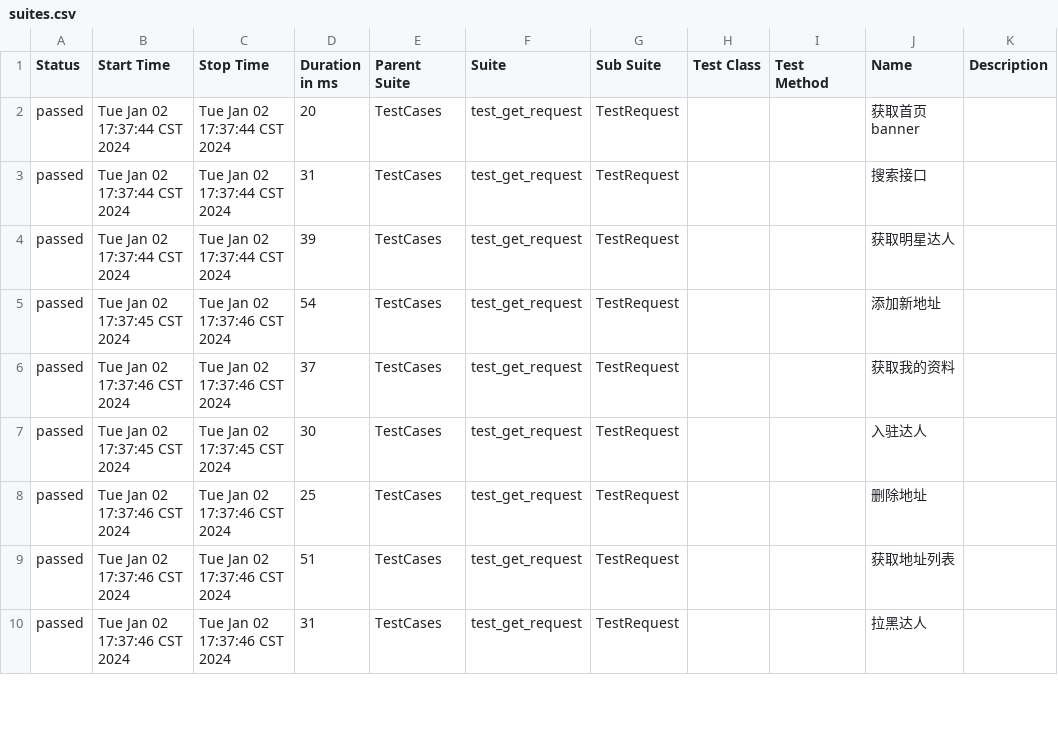
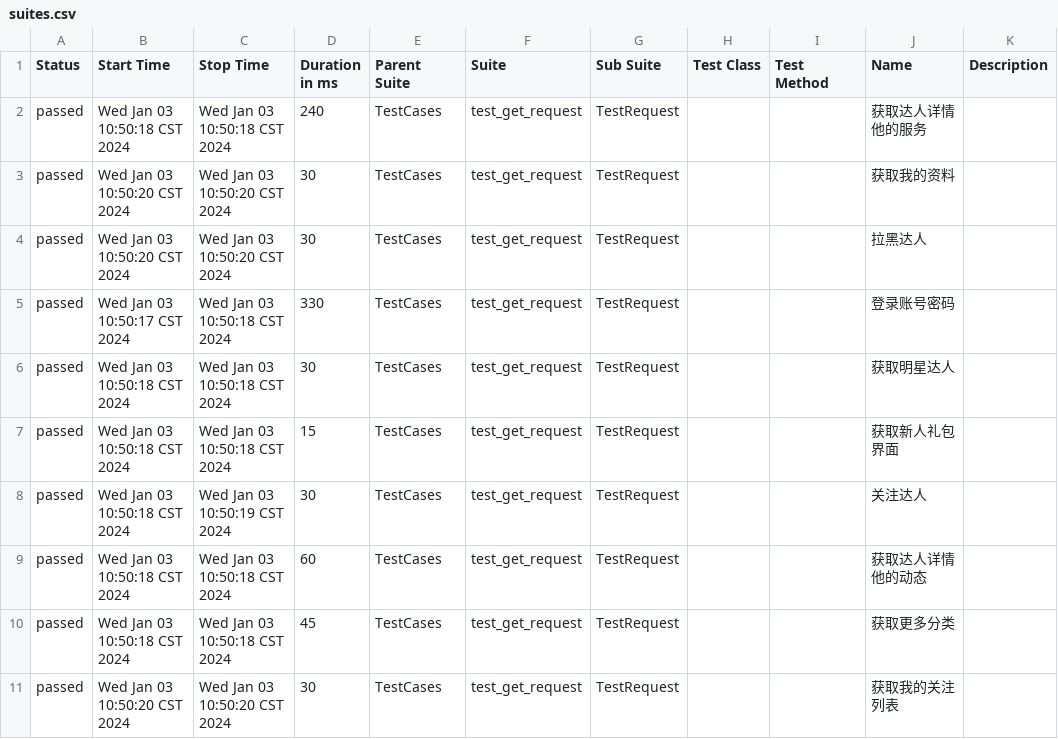
Before and after one commit to 694578908/socializeTest, a CSV file: reports/allure-report/data/suites.csv, drawn as a sheet; only a part is shown; the diff covers the shown part only.

Commit message:
优化test_get_request代码框架

```diff
--- a/reports/allure-report/data/suites.csv
+++ b/reports/allure-report/data/suites.csv
@@ -1,10 +1,11 @@
 "Status","Start Time","Stop Time","Duration in ms","Parent Suite","Suite","Sub Suite","Test Class","Test Method","Name","Description"
-"passed","Tue Jan 02 17:37:44 CST 2024","Tue Jan 02 17:37:44 CST 2024","20","TestCases","test_get_request","TestRequest","","","获取首页banner",""
-"passed","Tue Jan 02 17:37:44 CST 2024","Tue Jan 02 17:37:44 CST 2024","31","TestCases","test_get_request","TestRequest","","","搜索接口",""
-"passed","Tue Jan 02 17:37:44 CST 2024","Tue Jan 02 17:37:44 CST 2024","39","TestCases","test_get_request","TestRequest","","","获取明星达人",""
-"passed","Tue Jan 02 17:37:45 CST 2024","Tue Jan 02 17:37:46 CST 2024","54","TestCases","test_get_request","TestRequest","","","添加新地址",""
-"passed","Tue Jan 02 17:37:46 CST 2024","Tue Jan 02 17:37:46 CST 2024","37","TestCases","test_get_request","TestRequest","","","获取我的资料",""
-"passed","Tue Jan 02 17:37:45 CST 2024","Tue Jan 02 17:37:45 CST 2024","30","TestCases","test_get_request","TestRequest","","","入驻达人",""
-"passed","Tue Jan 02 17:37:46 CST 2024","Tue Jan 02 17:37:46 CST 2024","25","TestCases","test_get_request","TestRequest","","","删除地址",""
-"passed","Tue Jan 02 17:37:46 CST 2024","Tue Jan 02 17:37:46 CST 2024","51","TestCases","test_get_request","TestRequest","","","获取地址列表",""
-"passed","Tue Jan 02 17:37:46 CST 2024","Tue Jan 02 17:37:46 CST 2024","31","TestCases","test_get_request","TestRequest","","","拉黑达人",""
+"passed","Wed Jan 03 10:50:18 CST 2024","Wed Jan 03 10:50:18 CST 2024","240","TestCases","test_get_request","TestRequest","","","获取达人详情他的服务",""
+"passed","Wed Jan 03 10:50:20 CST 2024","Wed Jan 03 10:50:20 CST 2024","30","TestCases","test_get_request","TestRequest","","","获取我的资料",""
+"passed","Wed Jan 03 10:50:20 CST 2024","Wed Jan 03 10:50:20 CST 2024","30","TestCases","test_get_request","TestRequest","","","拉黑达人",""
+"passed","Wed Jan 03 10:50:17 CST 2024","Wed Jan 03 10:50:18 CST 2024","330","TestCases","test_get_request","TestRequest","","","登录账号密码",""
+"passed","Wed Jan 03 10:50:18 CST 2024","Wed Jan 03 10:50:18 CST 2024","30","TestCases","test_get_request","TestRequest","","","获取明星达人",""
+"passed","Wed Jan 03 10:50:18 CST 2024","Wed Jan 03 10:50:18 CST 2024","15","TestCases","test_get_request","TestRequest","","","获取新人礼包界面",""
+"passed","Wed Jan 03 10:50:18 CST 2024","Wed Jan 03 10:50:19 CST 2024","30","TestCases","test_get_request","TestRequest","","","关注达人",""
+"passed","Wed Jan 03 10:50:18 CST 2024","Wed Jan 03 10:50:18 CST 2024","60","TestCases","test_get_request","TestRequest","","","获取达人详情他的动态",""
+"passed","Wed Jan 03 10:50:18 CST 2024","Wed Jan 03 10:50:18 CST 2024","45","TestCases","test_get_request","TestRequest","","","获取更多分类",""
+"passed","Wed Jan 03 10:50:20 CST 2024","Wed Jan 03 10:50:20 CST 2024","30","TestCases","test_get_request","TestRequest","","","获取我的关注列表",""
```
Also changed, not shown: 1 added row, 2 removed rows and 78 edited cells elsewhere in this file, 18 other files.
